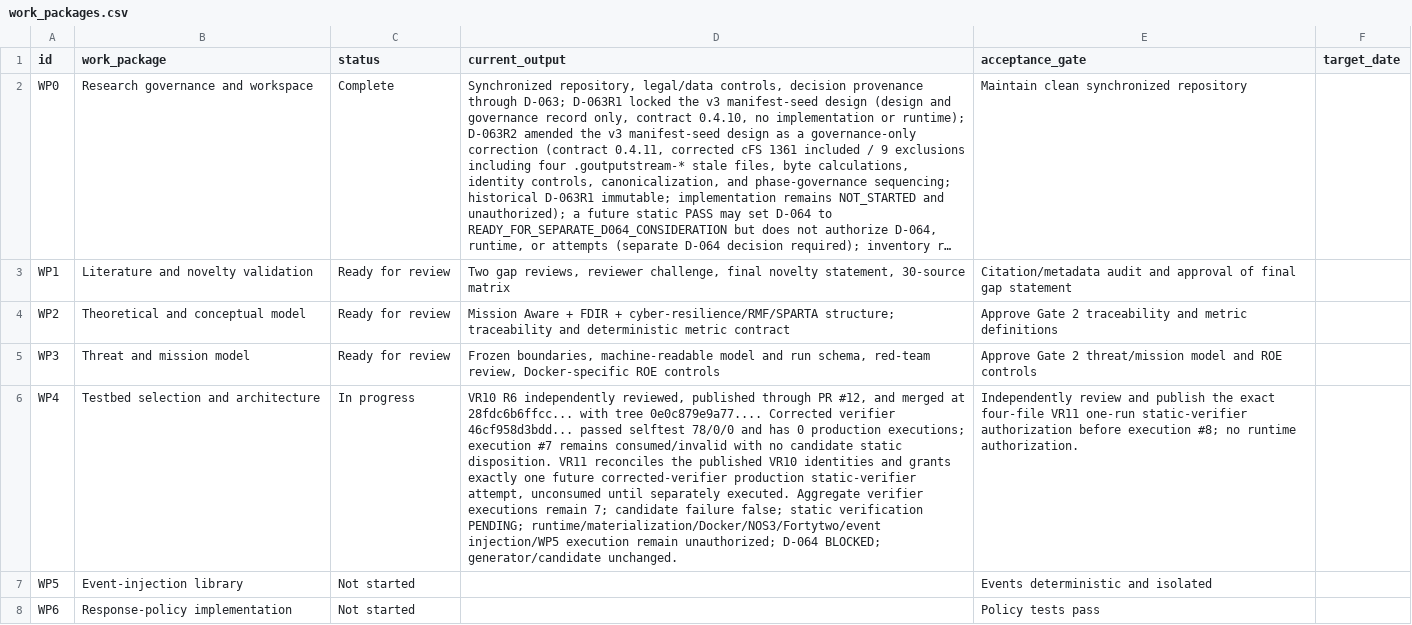
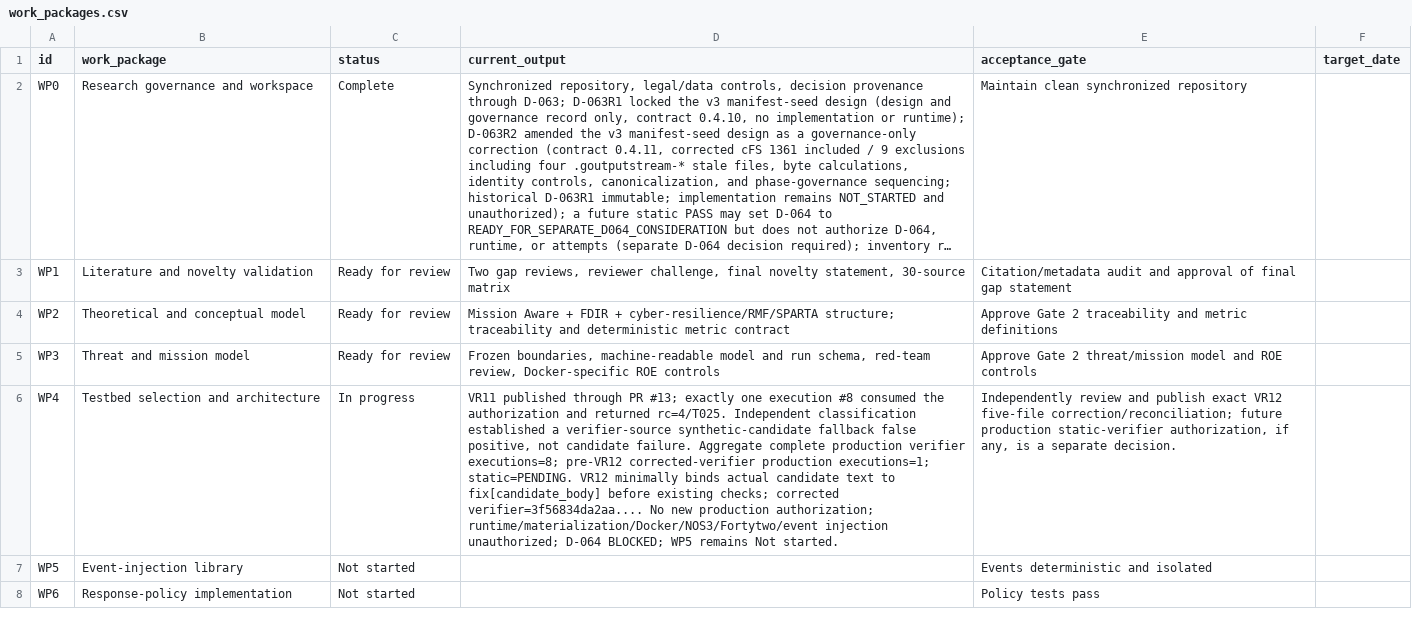
Before and after one commit to Zartharas/mission-aware-satellite-cyber-recovery, a CSV file: tracker/work_packages.csv, drawn as a sheet; only a part is shown; long unchanged cells end in …; the diff names each change by its address in the sheet, - before the commit and + after, or states it on an @@ line.

```diff
--- a/tracker/work_packages.csv
+++ b/tracker/work_packages.csv
-D6 (current_output): VR10 R6 independently reviewed, published through PR #12, and merged at 28fdc6b6ffcc... with tree 0e0c879e9a77.... Corrected verifier 46cf958d3bdd... passed selftest 78/0/0 and has 0 production executions; execution #7 remains consumed/invalid with no candidate static disposition. VR11 reconciles the published VR10 identities and grants exactly one future corrected-verifier production static-verifier attempt, unconsumed until separately executed. Aggregate verifier executions remain 7; candidate failure false; static verification PENDING; runtime/materialization/Docker/NOS3/Fortytwo/event injection/WP5 execution remain unauthorized; D-064 BLOCKED; generator/candidate unchanged.
+D6 (current_output): VR11 published through PR #13; exactly one execution #8 consumed the authorization and returned rc=4/T025. Independent classification established a verifier-source synthetic-candidate fallback false positive, not candidate failure. Aggregate complete production verifier executions=8; pre-VR12 corrected-verifier production executions=1; static=PENDING. VR12 minimally binds actual candidate text to fix[candidate_body] before existing checks; corrected verifier=3f56834da2aa.... No new production authorization; runtime/materialization/Docker/NOS3/Fortytwo/event injection unauthorized; D-064 BLOCKED; WP5 remains Not started.
-E6 (acceptance_gate): …and publish the exact four-file VR11 one-run static-verifier authorization before execution #8; no runtime authorization.
+E6 (acceptance_gate): …and publish exact VR12 five-file correction/reconciliation; future production static-verifier authorization, if any, is a separate decision.
```
Also changed, not shown: tracker/decision_log.csv, 3 other files.
